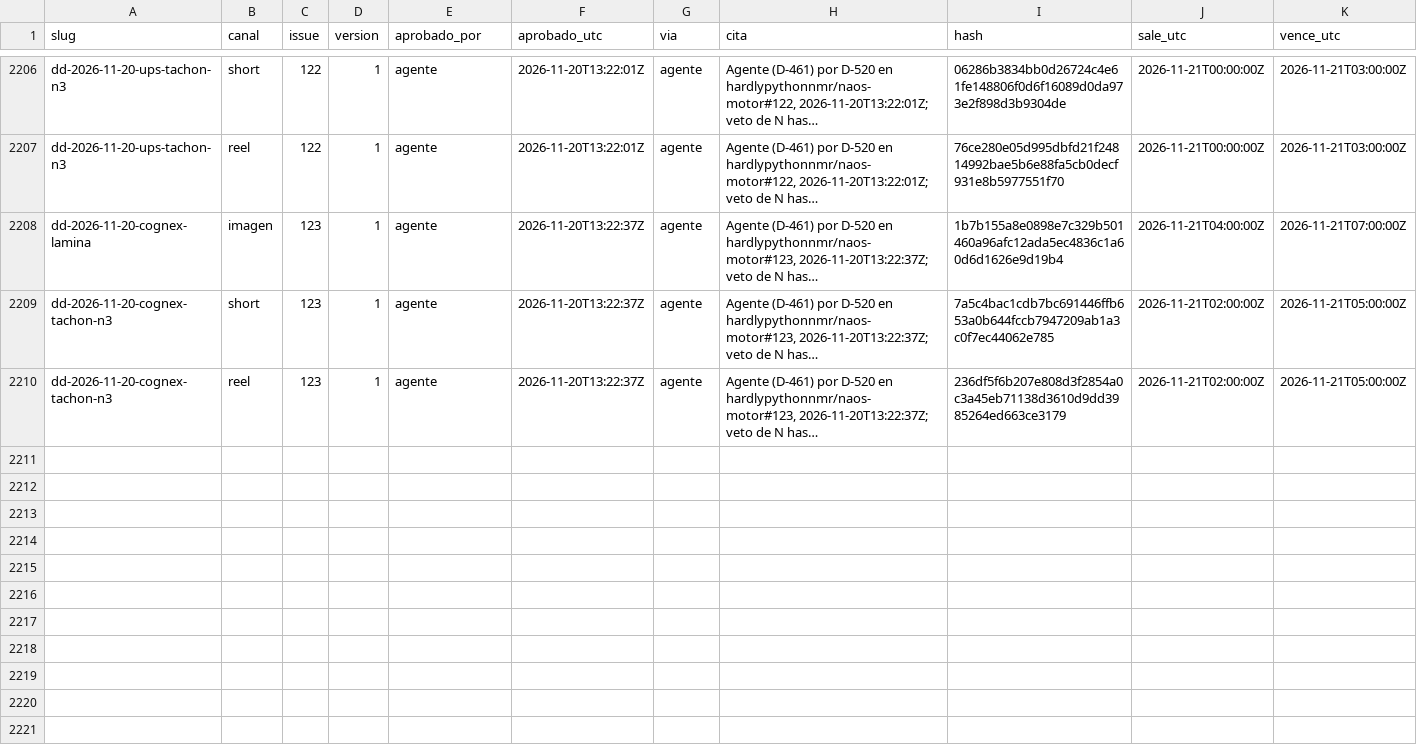
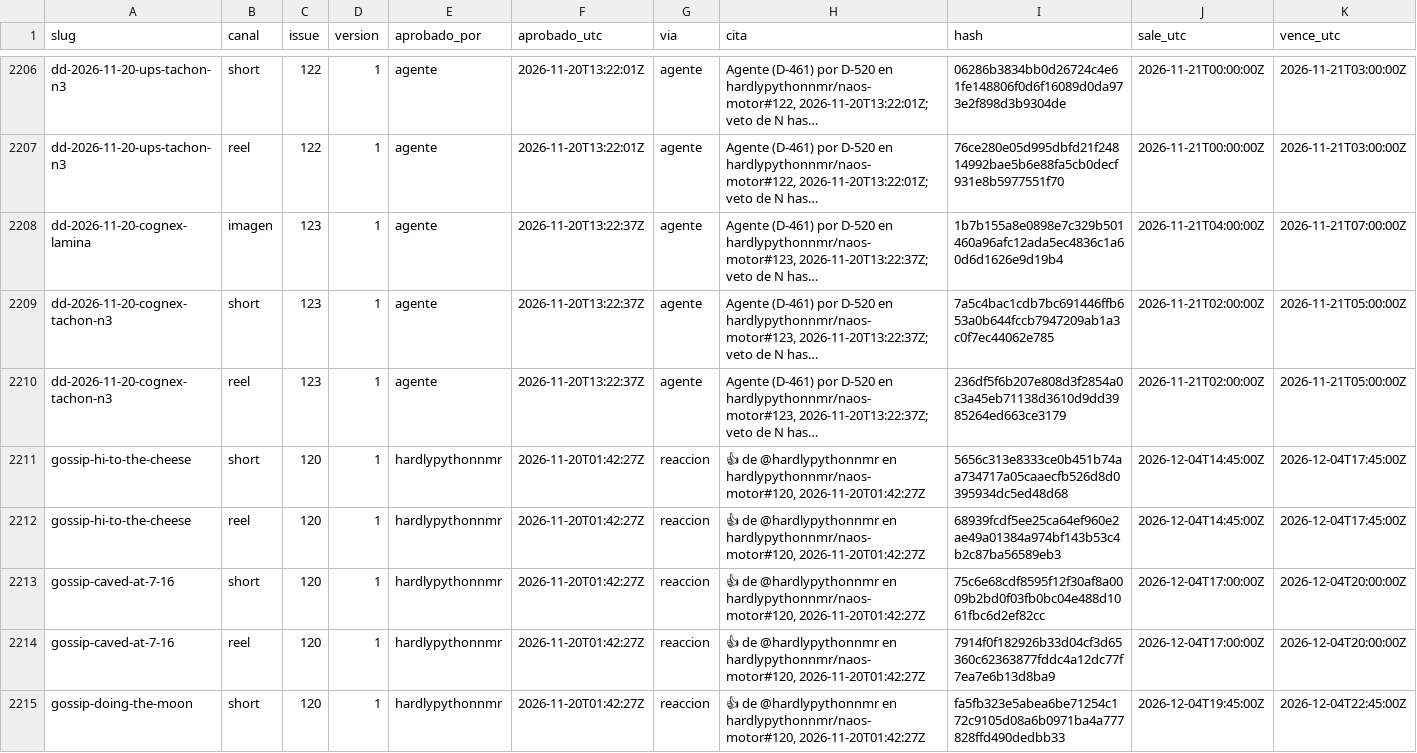
Before and after one commit to hardlypythonnmr/cpe-engine, a CSV file: earn/naos/motor/instagram/publicados.csv, drawn as a sheet; only a part is shown, gaps mark what is left out; long unchanged cells end in …; rows hold the shown columns only; the diff covers the shown part only; the diff names each change by its address in the sheet, - before the commit and + after, or states it on an @@ line.

Commit message:
naos: aprobación registrada (issue #120)

```diff
--- a/earn/naos/motor/instagram/publicados.csv
+++ b/earn/naos/motor/instagram/publicados.csv
+row 2211: gossip-hi-to-the-cheese | short | 120 | 1 | hardlypythonnmr | 2026-11-20T01:42:27Z | reaccion | 👍 de @hardlypythonnmr en hardlypythonnmr/naos-motor#120, 2026-11-20T01:42:27Z | 5656c313e8333ce0b451b74aa734717a05caaecfb526d8d0395934dc5ed48d68 | 2026-12-04T14:45:00Z | 2026-12-04T17:45:00Z
+row 2212: gossip-hi-to-the-cheese | reel | 120 | 1 | hardlypythonnmr | 2026-11-20T01:42:27Z | reaccion | 👍 de @hardlypythonnmr en hardlypythonnmr/naos-motor#120, 2026-11-20T01:42:27Z | 68939fcdf5ee25ca64ef960e2ae49a01384a974bf143b53c4b2c87ba56589eb3 | 2026-12-04T14:45:00Z | 2026-12-04T17:45:00Z
+row 2213: gossip-caved-at-7-16 | short | 120 | 1 | hardlypythonnmr | 2026-11-20T01:42:27Z | reaccion | 👍 de @hardlypythonnmr en hardlypythonnmr/naos-motor#120, 2026-11-20T01:42:27Z | 75c6e68cdf8595f12f30af8a0009b2bd0f03fb0bc04e488d1061fbc6d2ef82cc | 2026-12-04T17:00:00Z | 2026-12-04T20:00:00Z
+row 2214: gossip-caved-at-7-16 | reel | 120 | 1 | hardlypythonnmr | 2026-11-20T01:42:27Z | reaccion | 👍 de @hardlypythonnmr en hardlypythonnmr/naos-motor#120, 2026-11-20T01:42:27Z | 7914f0f182926b33d04cf3d65360c62363877fddc4a12dc77f7ea7e6b13d8ba9 | 2026-12-04T17:00:00Z | 2026-12-04T20:00:00Z
+row 2215: gossip-doing-the-moon | short | 120 | 1 | hardlypythonnmr | 2026-11-20T01:42:27Z | reaccion | 👍 de @hardlypythonnmr en hardlypythonnmr/naos-motor#120, 2026-11-20T01:42:27Z | fa5fb323e5abea6be71254c172c9105d08a6b0971ba4a777828ffd490dedbb33 | 2026-12-04T19:45:00Z | 2026-12-04T22:45:00Z
```
Also changed, not shown: 5 added rows elsewhere in this file, 6 other files.
